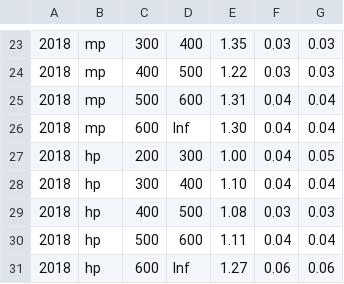
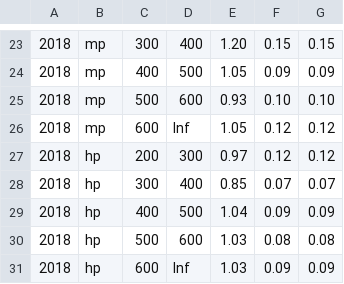
Before and after one commit to piberger/Xbb, a CSV file: python/data/btag/deepak8v2_bbvslight.csv, drawn as a sheet; only a part is shown, gaps mark what is left out; the diff covers the shown part only; the diff names each change by its address in the sheet, - before the commit and + after, or states it on an @@ line.

```diff
--- a/python/data/btag/deepak8v2_bbvslight.csv
+++ b/python/data/btag/deepak8v2_bbvslight.csv
-E23: 1.35
+E23: 1.20
-F23: 0.03
+F23: 0.15
-G23: 0.03
+G23: 0.15
-E24: 1.22
+E24: 1.05
-F24: 0.03
+F24: 0.09
-G24: 0.03
+G24: 0.09
-E25: 1.31
+E25: 0.93
-F25: 0.04
+F25: 0.10
-G25: 0.04
+G25: 0.10
-E26: 1.30
+E26: 1.05
-F26:F27: 0.04
+F26:F27: 0.12
-G26: 0.04
+G26: 0.12
-E27: 1.00
+E27: 0.97
-G27: 0.05
+G27: 0.12
-E28: 1.10
+E28: 0.85
-F28: 0.04
+F28: 0.07
-G28: 0.04
+G28: 0.07
-E29: 1.08
+E29: 1.04
-F29: 0.03
+F29: 0.09
-G29: 0.03
+G29: 0.09
-E30: 1.11
+E30: 1.03
-F30: 0.04
+F30: 0.08
-G30: 0.04
+G30: 0.08
-E31: 1.27
+E31: 1.03
-F31: 0.06
+F31: 0.09
-G31: 0.06
+G31: 0.09
```
Also changed, not shown: 61 edited cells elsewhere in this file.
